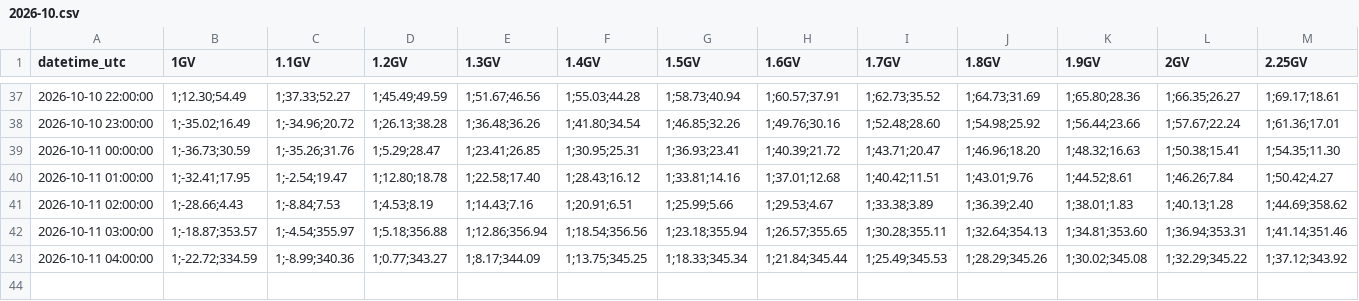
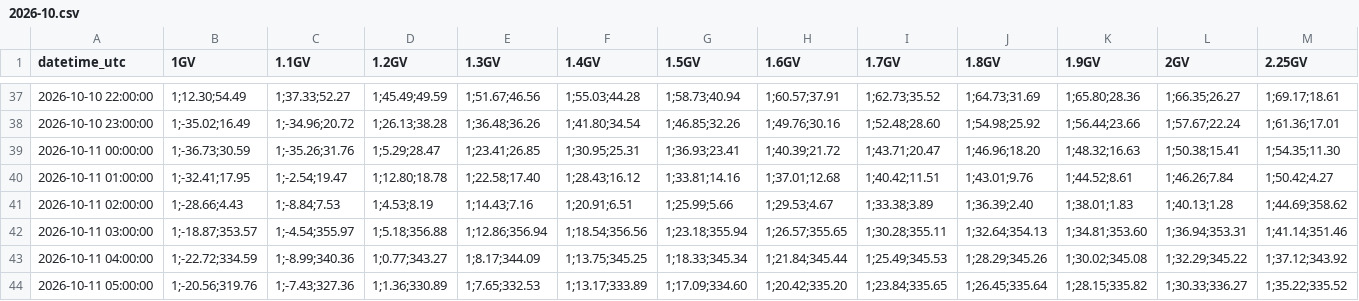
Before and after one commit to NLarsen15/OTSOpi, a CSV file: data/asymptotic/Thule/2026-10.csv, drawn as a sheet; only a part is shown, gaps mark what is left out; rows hold the shown columns only; the diff names each change by its address in the sheet, - before the commit and + after, or states it on an @@ line.

```diff
--- a/data/asymptotic/Thule/2026-10.csv
+++ b/data/asymptotic/Thule/2026-10.csv
+row 44: 2026-10-11 05:00:00 | 1;-20.56;319.76 | 1;-7.43;327.36 | 1;1.36;330.89 | 1;7.65;332.53 | 1;13.17;333.89 | 1;17.09;334.60 | 1;20.42;335.20 | 1;23.84;335.65 | 1;26.45;335.64 | 1;28.15;335.82 | 1;30.33;336.27 | 1;35.22;335.52
```
Also changed, not shown: data/Lomnicky_cutoff.csv, data/asymptotic/Lomnicky/2026-10.csv, 6 other files.
